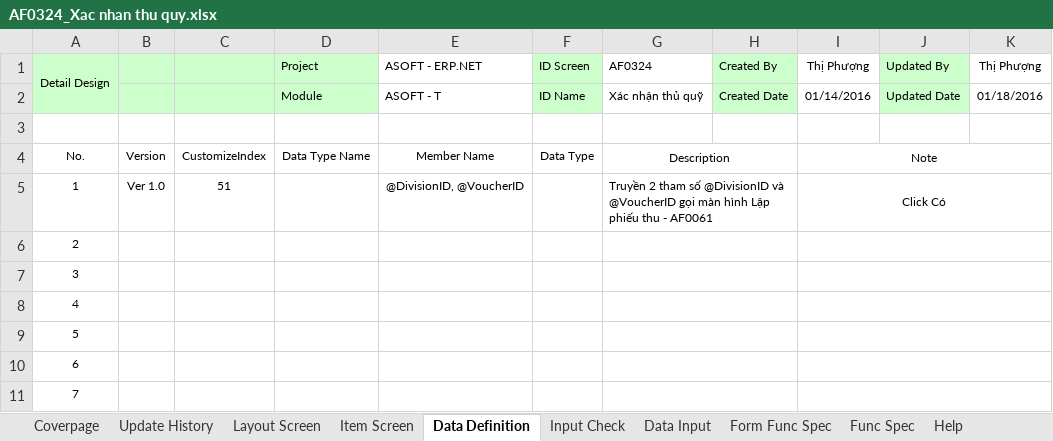
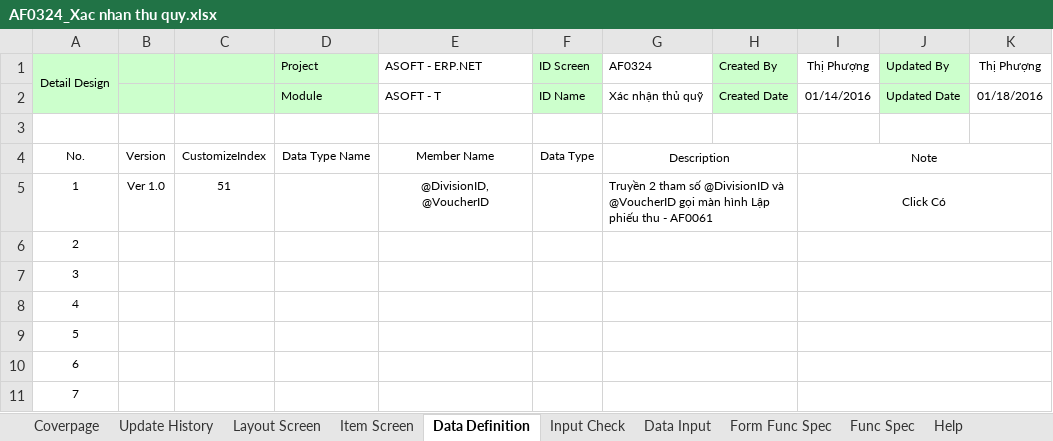
Before and after one commit to ASOFT-Solution/asoft-test-svn, an Excel workbook: 2015/201512/10_DOCUMENT/13_DETAIL_DESIGN/Quet Barcode thu quy/AF0324_Xac nhan thu quy.xlsx, sheet Data Definition, drawn as a sheet; only a part is shown; values as stored, in another font and other column widths than the file's, no borders; ↵ is a line break in a cell; the diff covers the shown part only; the diff names each change by its address in the sheet, - before the commit and + after, or states it on an @@ line.

```diff
--- a/2015/201512/10_DOCUMENT/13_DETAIL_DESIGN/Quet Barcode thu quy/AF0324_Xac nhan thu quy.xlsx (sheet Data Definition)
+++ b/2015/201512/10_DOCUMENT/13_DETAIL_DESIGN/Quet Barcode thu quy/AF0324_Xac nhan thu quy.xlsx (sheet Data Definition)
-E5 (ASOFT - ERP.NET): @DivisionID, @VoucherID
+E5 (ASOFT - ERP.NET): @DivisionID, ↵ @VoucherID
```
Also changed, not shown: 44 removed rows elsewhere in this sheet, sheet Data Input, sheet Item Screen, sheet Input Check, sheet Form Func Spec, charts or pictures.
